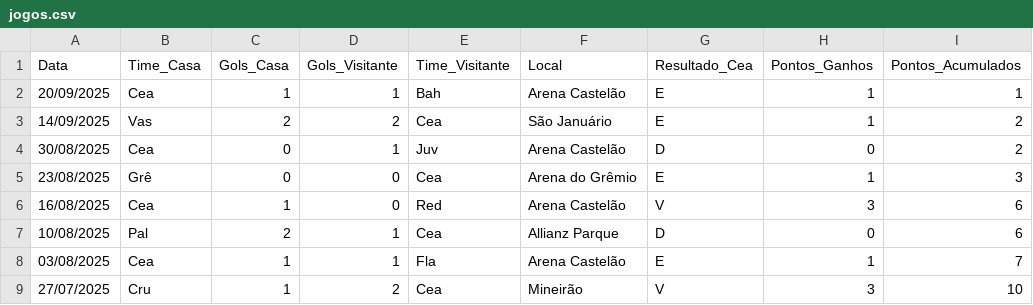
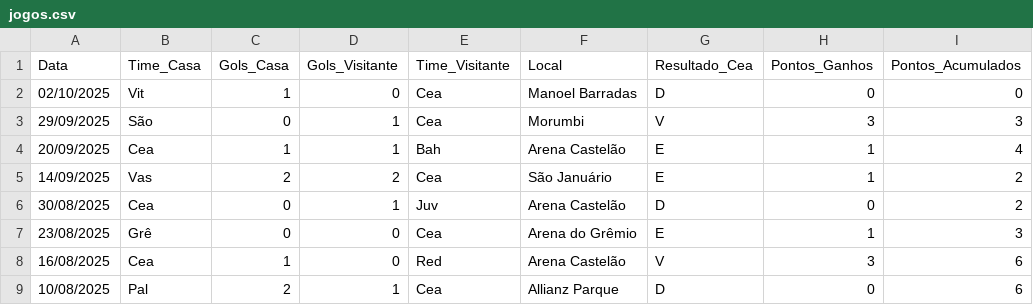
Before and after one commit to dacostaEF/loteca-inteligente, a CSV file: backend/models/Jogos/ceara/jogos.csv, drawn as a sheet; only a part is shown; the shorter side is filled out with more unchanged rows.

Commit message:
Salvando Tabela de classiifcação e jogos dos clubes

```diff
--- a/backend/models/Jogos/ceara/jogos.csv
+++ b/backend/models/Jogos/ceara/jogos.csv
@@ -1,3 +1,5 @@
 Data,Time_Casa,Gols_Casa,Gols_Visitante,Time_Visitante,Local,Resultado_Cea,Pontos_Ganhos,Pontos_Acumulados
-20/09/2025,Cea,1,1,Bah,Arena Castelão,E,1,1
+02/10/2025,Vit,1,0,Cea,Manoel Barradas,D,0,0
+29/09/2025,São,0,1,Cea,Morumbi,V,3,3
+20/09/2025,Cea,1,1,Bah,Arena Castelão,E,1,4
 14/09/2025,Vas,2,2,Cea,São Januário,E,1,2
```
Also changed, not shown: backend/models/Jogos/cruzeiro/jogos.csv, backend/models/Jogos/fortaleza/jogos.csv, 33 other files.
